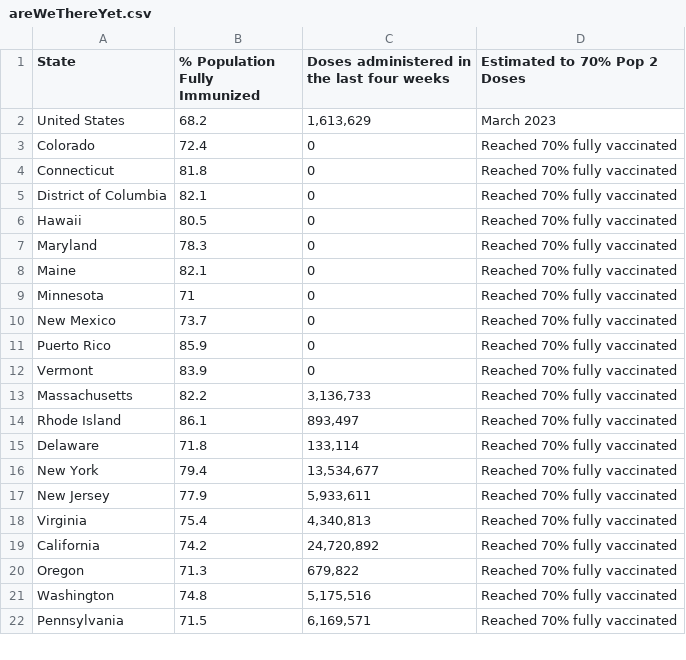
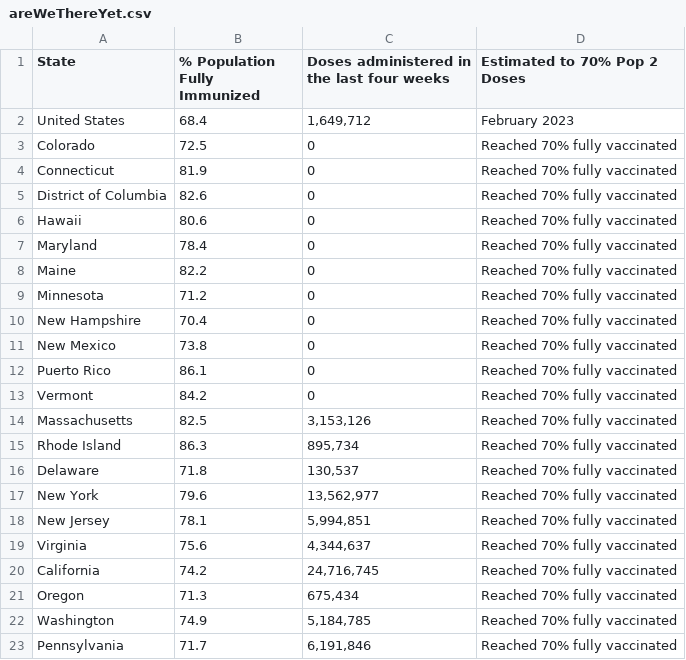
Before and after one commit to Dotdash-Data-Journalism/2021_2022_VWH_covid_vaccine_tracker, a CSV file: chartData/areWeThereYet.csv, drawn as a sheet; only a part is shown; the diff covers the shown part only.

```diff
--- a/chartData/areWeThereYet.csv
+++ b/chartData/areWeThereYet.csv
@@ -1,22 +1,23 @@
 State,% Population Fully Immunized,Doses administered in the last four weeks,Estimated to 70% Pop 2 Doses
-United States,68.2,"1,613,629",March 2023
-Colorado,72.4,         0,Reached 70% fully vaccinated
-Connecticut,81.8,         0,Reached 70% fully vaccinated
-District of Columbia,82.1,         0,Reached 70% fully vaccinated
-Hawaii,80.5,         0,Reached 70% fully vaccinated
-Maryland,78.3,         0,Reached 70% fully vaccinated
-Maine,82.1,         0,Reached 70% fully vaccinated
-Minnesota,71,         0,Reached 70% fully vaccinated
-New Mexico,73.7,         0,Reached 70% fully vaccinated
-Puerto Rico,85.9,         0,Reached 70% fully vaccinated
-Vermont,83.9,         0,Reached 70% fully vaccinated
-Massachusetts,82.2," 3,136,733",Reached 70% fully vaccinated
-Rhode Island,86.1,"   893,497",Reached 70% fully vaccinated
-Delaware,71.8,"   133,114",Reached 70% fully vaccinated
-New York,79.4,"13,534,677",Reached 70% fully vaccinated
-New Jersey,77.9," 5,933,611",Reached 70% fully vaccinated
-Virginia,75.4," 4,340,813",Reached 70% fully vaccinated
-California,74.2,"24,720,892",Reached 70% fully vaccinated
-Oregon,71.3,"   679,822",Reached 70% fully vaccinated
-Washington,74.8," 5,175,516",Reached 70% fully vaccinated
-Pennsylvania,71.5," 6,169,571",Reached 70% fully vaccinated
+United States,68.4,"1,649,712",February 2023
+Colorado,72.5,         0,Reached 70% fully vaccinated
+Connecticut,81.9,         0,Reached 70% fully vaccinated
+District of Columbia,82.6,         0,Reached 70% fully vaccinated
+Hawaii,80.6,         0,Reached 70% fully vaccinated
+Maryland,78.4,         0,Reached 70% fully vaccinated
+Maine,82.2,         0,Reached 70% fully vaccinated
+Minnesota,71.2,         0,Reached 70% fully vaccinated
+New Hampshire,70.4,         0,Reached 70% fully vaccinated
+New Mexico,73.8,         0,Reached 70% fully vaccinated
+Puerto Rico,86.1,         0,Reached 70% fully vaccinated
+Vermont,84.2,         0,Reached 70% fully vaccinated
+Massachusetts,82.5," 3,153,126",Reached 70% fully vaccinated
+Rhode Island,86.3,"   895,734",Reached 70% fully vaccinated
+Delaware,71.8,"   130,537",Reached 70% fully vaccinated
+New York,79.6,"13,562,977",Reached 70% fully vaccinated
+New Jersey,78.1," 5,994,851",Reached 70% fully vaccinated
+Virginia,75.6," 4,344,637",Reached 70% fully vaccinated
+California,74.2,"24,716,745",Reached 70% fully vaccinated
+Oregon,71.3,"   675,434",Reached 70% fully vaccinated
+Washington,74.9," 5,184,785",Reached 70% fully vaccinated
+Pennsylvania,71.7," 6,191,846",Reached 70% fully vaccinated
```
Also changed, not shown: 1 added row, 2 removed rows and 43 edited cells elsewhere in this file, chartData/boosterMap.csv, chartData/cdcFullVaxByAge.csv, 3 other files.
